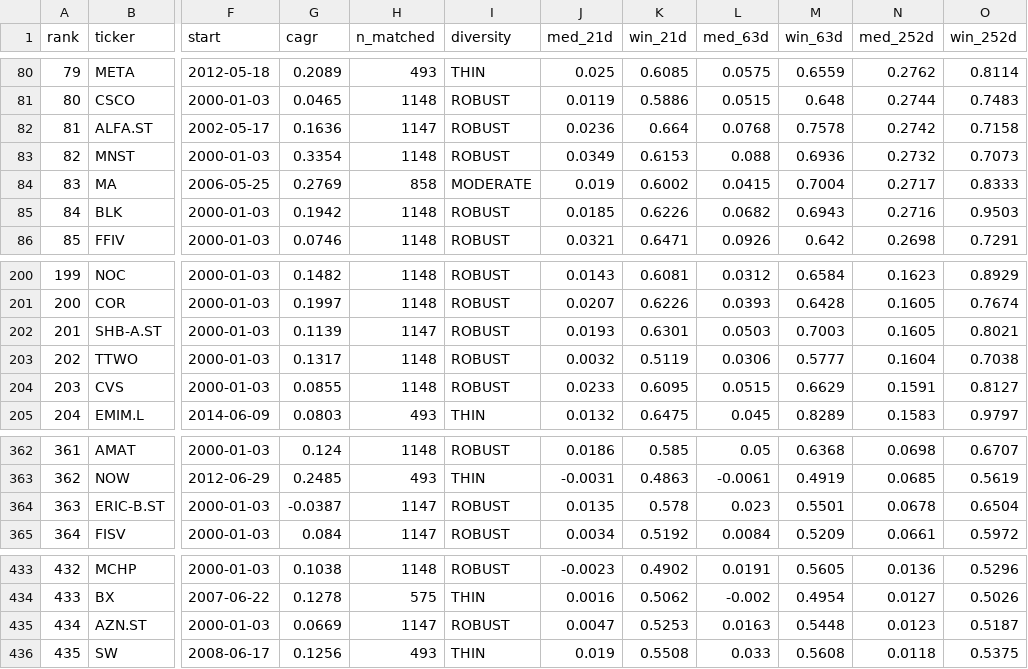
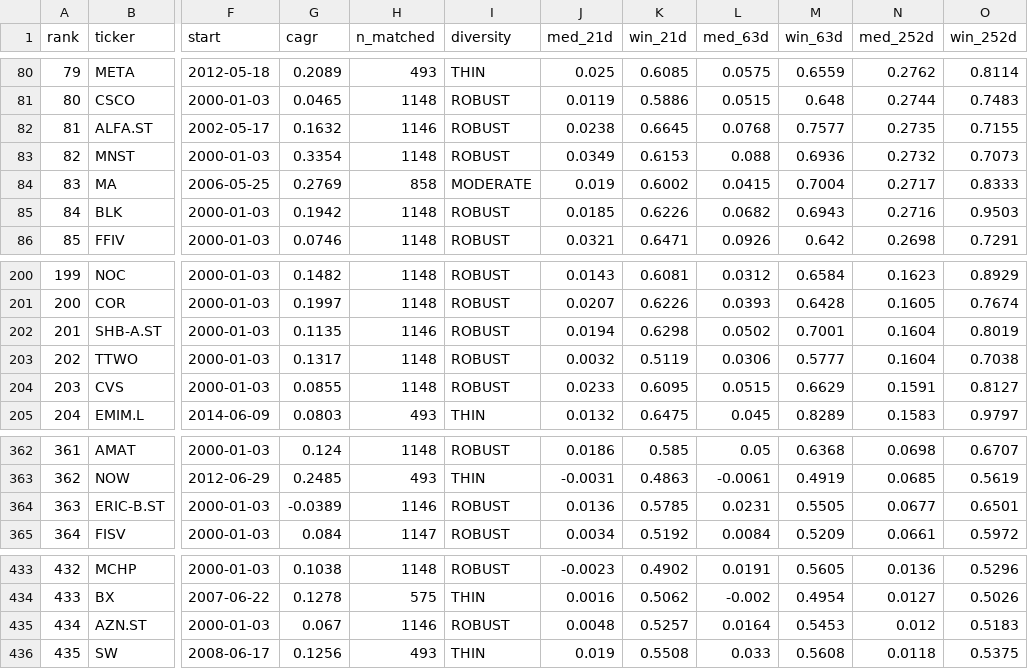
Before and after one commit to LukasGLars/asset_universe, a CSV file: universe_screen_results.csv, drawn as a sheet; only a part is shown, gaps mark what is left out; the diff covers the shown part only; the diff names each change by its address in the sheet, - before the commit and + after, or states it on an @@ line.

```diff
--- a/universe_screen_results.csv
+++ b/universe_screen_results.csv
-G82 (cagr): 0.1636
+G82 (cagr): 0.1632
-H82 (n_matched): 1147
+H82 (n_matched): 1146
-J82 (med_21d): 0.0236
+J82 (med_21d): 0.0238
-K82 (win_21d): 0.664
+K82 (win_21d): 0.6645
-M82 (win_63d): 0.7578
+M82 (win_63d): 0.7577
-N82 (med_252d): 0.2742
+N82 (med_252d): 0.2735
-O82 (win_252d): 0.7158
+O82 (win_252d): 0.7155
-G202 (cagr): 0.1139
+G202 (cagr): 0.1135
-H202 (n_matched): 1147
+H202 (n_matched): 1146
-J202 (med_21d): 0.0193
+J202 (med_21d): 0.0194
-K202 (win_21d): 0.6301
+K202 (win_21d): 0.6298
-L202 (med_63d): 0.0503
+L202 (med_63d): 0.0502
-M202 (win_63d): 0.7003
+M202 (win_63d): 0.7001
-N202 (med_252d): 0.1605
+N202 (med_252d): 0.1604
-O202 (win_252d): 0.8021
+O202 (win_252d): 0.8019
-G364 (cagr): -0.0387
+G364 (cagr): -0.0389
-H364 (n_matched): 1147
+H364 (n_matched): 1146
-J364 (med_21d): 0.0135
+J364 (med_21d): 0.0136
-K364 (win_21d): 0.578
+K364 (win_21d): 0.5785
-L364 (med_63d): 0.023
+L364 (med_63d): 0.0231
-M364 (win_63d): 0.5501
+M364 (win_63d): 0.5505
-N364 (med_252d): 0.0678
+N364 (med_252d): 0.0677
-O364 (win_252d): 0.6504
+O364 (win_252d): 0.6501
-G435 (cagr): 0.0669
+G435 (cagr): 0.067
-H435 (n_matched): 1147
+H435 (n_matched): 1146
-J435 (med_21d): 0.0047
+J435 (med_21d): 0.0048
-K435 (win_21d): 0.5253
+K435 (win_21d): 0.5257
-L435 (med_63d): 0.0163
+L435 (med_63d): 0.0164
-M435 (win_63d): 0.5448
+M435 (win_63d): 0.5453
-N435 (med_252d): 0.0123
+N435 (med_252d): 0.012
-O435 (win_252d): 0.5187
+O435 (win_252d): 0.5183
```
Also changed, not shown: 2 added rows, 2 removed rows and 68 edited cells elsewhere in this file, 1 other file.
